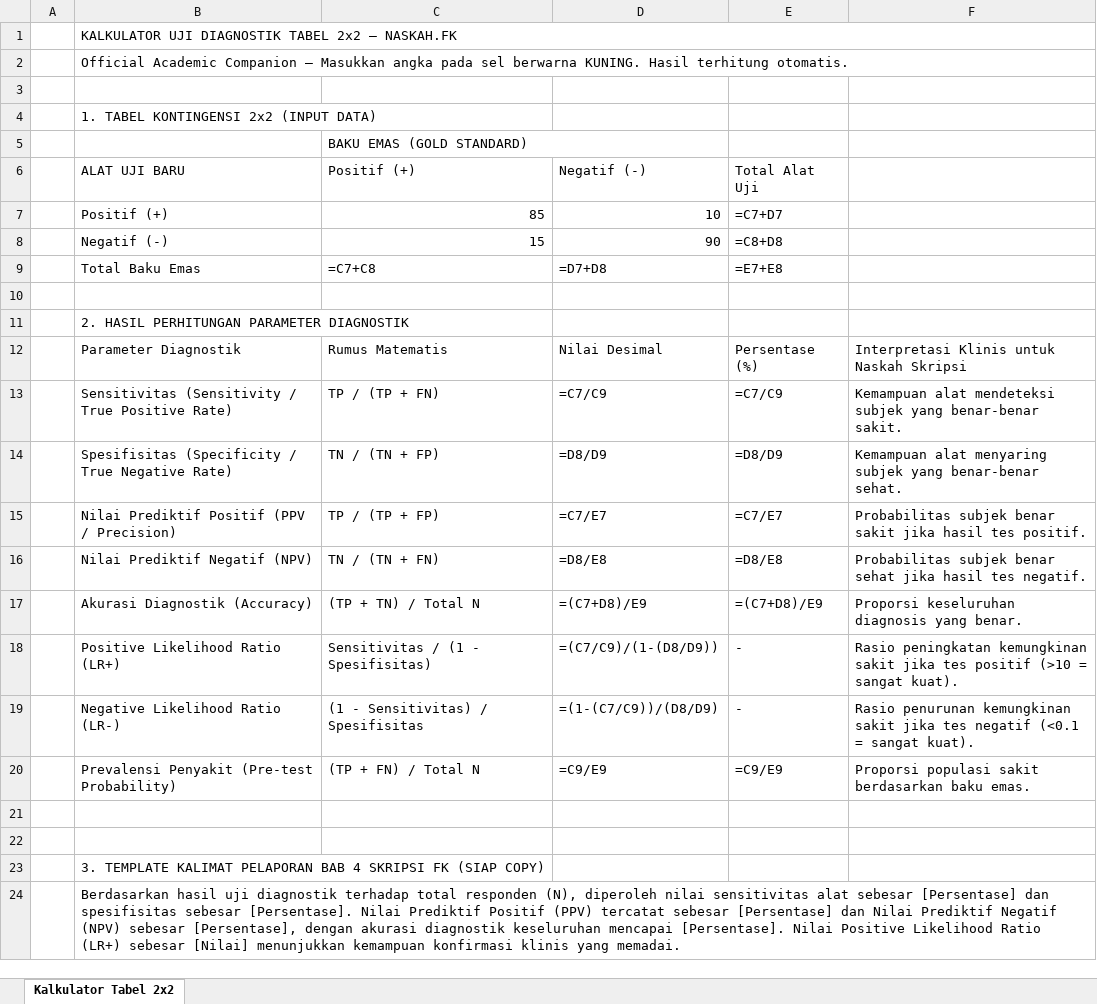
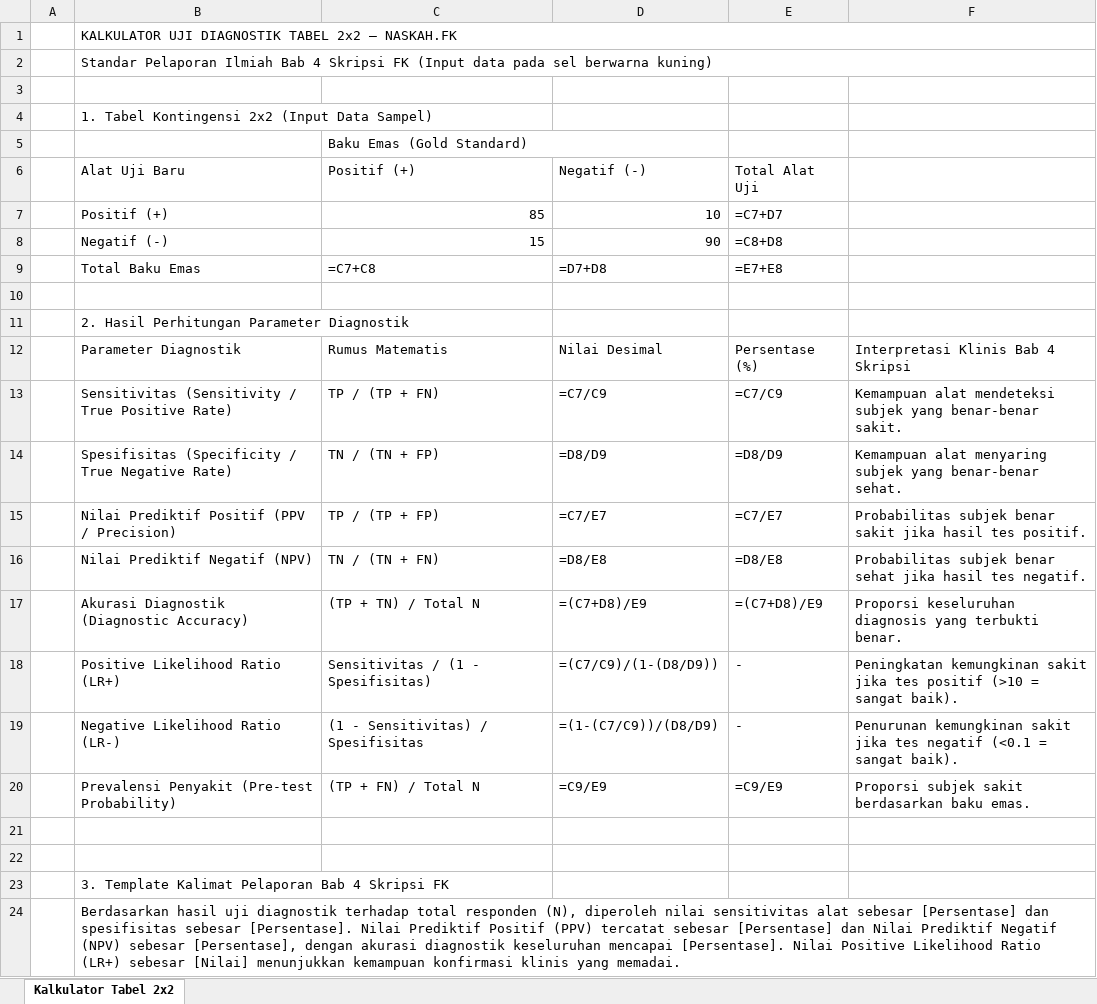
Before and after one commit to tebakkasus/Naskah, an Excel workbook: 07_LEAD_MAGNETS/01_DIAGNOSIS_Kalkulator_Tabel_2x2_Naskah.xlsx, sheet Kalkulator Tabel 2x2, drawn as a sheet; values as stored, in another font and other column widths than the file's, no cell formats; formulas without a stored value are shown as written; the diff names each change by its address in the sheet, - before the commit and + after, or states it on an @@ line.

Commit message:
style(lead-magnets): format all documents to 100% NASKAH.FK standard (Times New Roman, Open-Table, 4-4-3-3 margins)

```diff
--- a/07_LEAD_MAGNETS/01_DIAGNOSIS_Kalkulator_Tabel_2x2_Naskah.xlsx (sheet Kalkulator Tabel 2x2)
+++ b/07_LEAD_MAGNETS/01_DIAGNOSIS_Kalkulator_Tabel_2x2_Naskah.xlsx (sheet Kalkulator Tabel 2x2)
-B2 (Alat Uji Baru): Official Academic Companion — Masukkan angka pada sel berwarna KUNING. Hasil terhitung otomatis.
+B2 (Alat Uji Baru): Standar Pelaporan Ilmiah Bab 4 Skripsi FK (Input data pada sel berwarna kuning)
-B4 (Alat Uji Baru): 1. TABEL KONTINGENSI 2x2 (INPUT DATA)
+B4 (Alat Uji Baru): 1. Tabel Kontingensi 2x2 (Input Data Sampel)
-C5 (Positif (+)): BAKU EMAS (GOLD STANDARD)
+C5 (Positif (+)): Baku Emas (Gold Standard)
-B6: ALAT UJI BARU
+B6: Alat Uji Baru
-B11 (Alat Uji Baru): 2. HASIL PERHITUNGAN PARAMETER DIAGNOSTIK
+B11 (Alat Uji Baru): 2. Hasil Perhitungan Parameter Diagnostik
-F12: Interpretasi Klinis untuk Naskah Skripsi
+F12: Interpretasi Klinis Bab 4 Skripsi
-B17 (Alat Uji Baru): Akurasi Diagnostik (Accuracy)
+B17 (Alat Uji Baru): Akurasi Diagnostik (Diagnostic Accuracy)
-F17: …diagnosis yang benar.
+F17: …diagnosis yang terbukti benar.
-F18: Rasio peningkatan kemungkinan sakit jika tes positif (>10 = sangat kuat).
+F18: Peningkatan kemungkinan sakit jika tes positif (>10 = sangat baik).
-F19: Rasio penurunan kemungkinan sakit jika tes negatif (<0.1 = sangat kuat).
+F19: Penurunan kemungkinan sakit jika tes negatif (<0.1 = sangat baik).
-F20: Proporsi populasi sakit berdasarkan baku emas.
+F20: Proporsi subjek sakit berdasarkan baku emas.
-B23 (Alat Uji Baru): 3. TEMPLATE KALIMAT PELAPORAN BAB 4 SKRIPSI FK (SIAP COPY)
+B23 (Alat Uji Baru): 3. Template Kalimat Pelaporan Bab 4 Skripsi FK
```
Also changed, not shown: cell formats, 11 other files.
